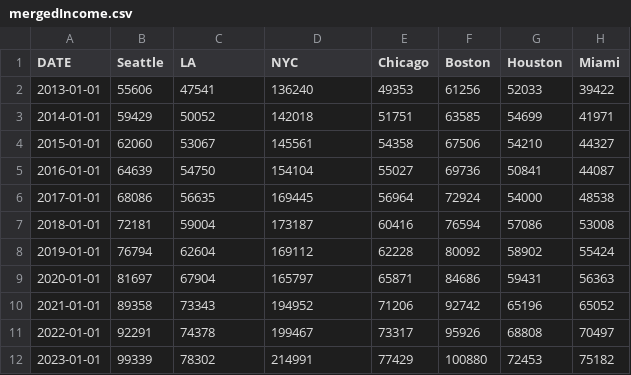
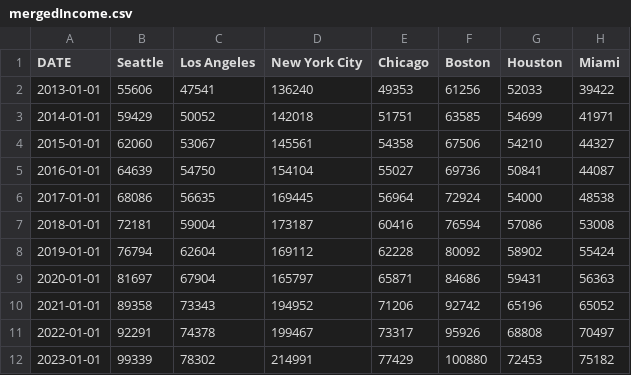
Before and after one commit to astewardnolan/Visual-Analytics-Final-Project, a CSV file: mergedIncome.csv, drawn as a sheet.

Commit message:
income graph stuff

```diff
--- a/mergedIncome.csv
+++ b/mergedIncome.csv
@@ -1,2 +1,2 @@
-DATE,Seattle,LA,NYC,Chicago,Boston,Houston,Miami
+DATE,Seattle,Los Angeles,New York City,Chicago,Boston,Houston,Miami
 2013-01-01,55606,47541,136240,49353,61256,52033,39422
```
Also changed, not shown: 3 other files.
